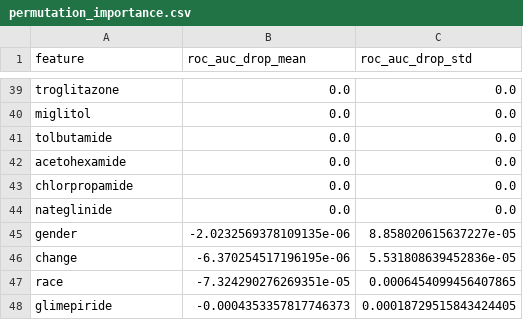
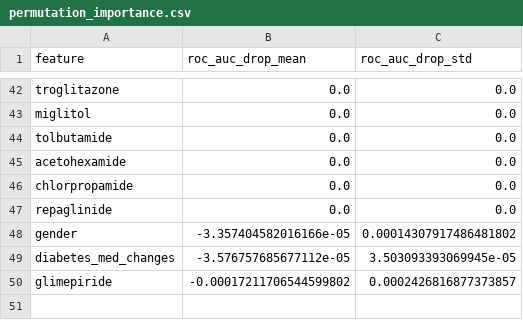
Before and after one commit to cperrone96/hospital-readmission-prediction, a CSV file: metrics/permutation_importance.csv, drawn as a sheet; only a part is shown, gaps mark what is left out; the diff covers the shown part only.

```diff
--- a/metrics/permutation_importance.csv
+++ b/metrics/permutation_importance.csv
@@ -43,6 +46,5 @@ acetohexamide,0.0,0.0
 chlorpropamide,0.0,0.0
-nateglinide,0.0,0.0
-gender,-2.0232569378109135e-06,8.858020615637227e-05
-change,-6.370254517196195e-06,5.531808639452836e-05
-race,-7.324290276269351e-05,0.0006454099456407865
-glimepiride,-0.0004353357817746373,0.00018729515843424405
+repaglinide,0.0,0.0
+gender,-3.357404582016166e-05,0.00014307917486481802
+diabetes_med_changes,-3.576757685677112e-05,3.503093393069945e-05
+glimepiride,-0.00017211706544599802,0.0002426816877373857
```
Also changed, not shown: 13 added rows, 10 removed rows, 6 moved rows and 36 edited cells elsewhere in this file, metrics/calibration.csv, metrics/logistic_coefficients.csv, 14 other files.
